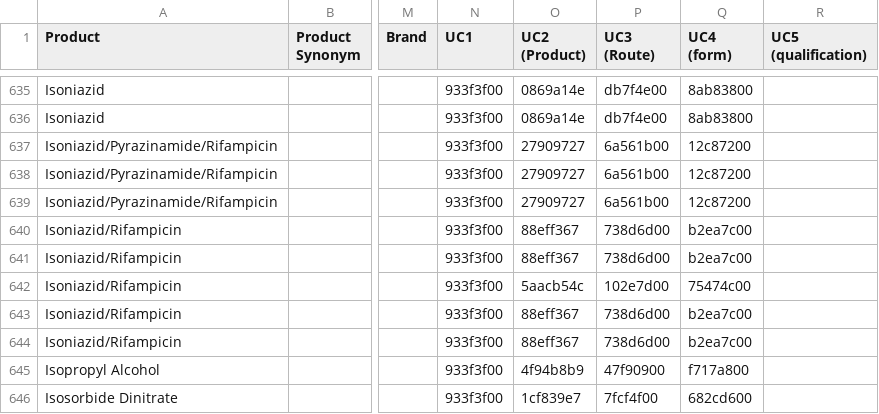
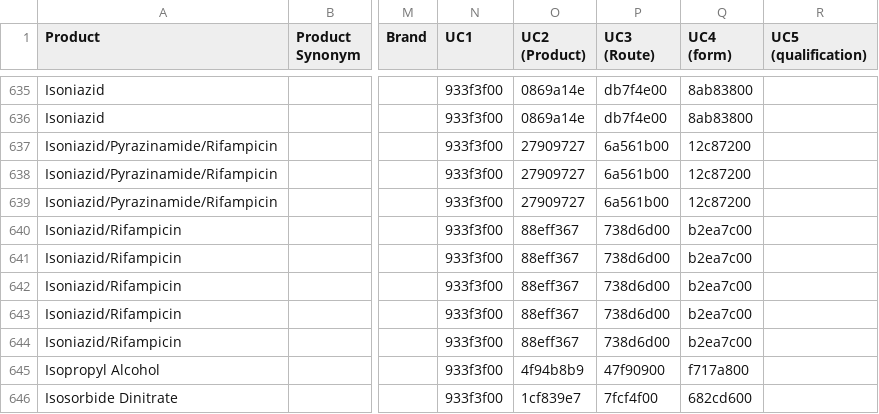
Before and after one commit to msupply-foundation/unified-codes, a CSV file: data-loader/data/v2/drugs.csv, drawn as a sheet; only a part is shown, gaps mark what is left out; the diff names each change by its address in the sheet, - before the commit and + after, or states it on an @@ line.

Commit message:
Fix Isoniazid/Rifampicin

```diff
--- a/data-loader/data/v2/drugs.csv
+++ b/data-loader/data/v2/drugs.csv
-O642 (UC2 (Product)): 5aacb54c
+O642 (UC2 (Product)): 88eff367
-P642 (UC3 (Route)): 102e7d00
+P642 (UC3 (Route)): 738d6d00
-Q642 (UC4 (form)): 75474c00
+Q642 (UC4 (form)): b2ea7c00
```
